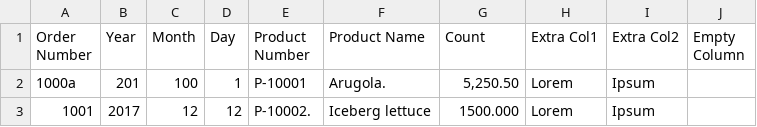
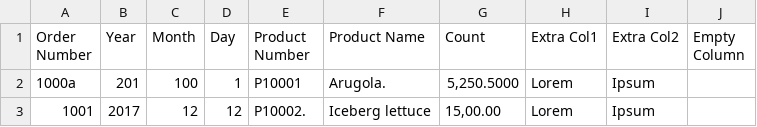
Before and after one commit to boxcar42/crisp-take-home, a CSV file: Crisp-CSV-ETL.Tests/orders-invalid-sample.csv, drawn as a sheet.

```diff
--- a/Crisp-CSV-ETL.Tests/orders-invalid-sample.csv
+++ b/Crisp-CSV-ETL.Tests/orders-invalid-sample.csv
@@ -1,3 +1,3 @@
 Order Number,Year,Month,Day,Product Number,Product Name,Count,Extra Col1,Extra Col2,Empty Column
-1000a,201,100,1,P-10001,Arugola.,"5,250.50",Lorem,Ipsum,
-1001,2017,12,12,P-10002.,Iceberg lettuce,1500.000,Lorem,Ipsum,
+1000a,201,100,1,P10001,Arugola.,"5,250.5000",Lorem,Ipsum,
+1001,2017,12,12,P10002.,Iceberg lettuce,"15,00.00",Lorem,Ipsum,
```
Also changed, not shown: Crisp-CSV-ETL-Runner/orders-invalid-sample.csv, Crisp-CSV-ETL-Runner/orders-sample.csv, 9 other files.
